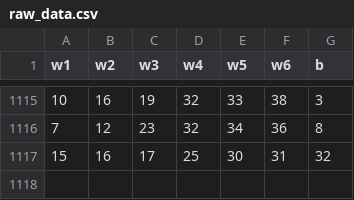
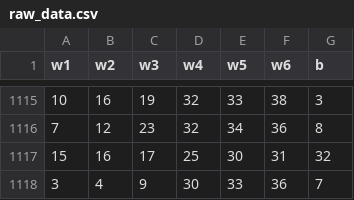
Before and after one commit to DeukWoongWoo/lotto-bot, a CSV file: data/raw_data.csv, drawn as a sheet; only a part is shown, gaps mark what is left out.

Commit message:
data pipeline done [Sun Apr 28 00:56:44 UTC 2024]

```diff
--- a/data/raw_data.csv
+++ b/data/raw_data.csv
@@ -1117 +1117,2 @@ w1,w2,w3,w4,w5,w6,b
 15,16,17,25,30,31,32
+3,4,9,30,33,36,7
```
Also changed, not shown: 1 other file.
